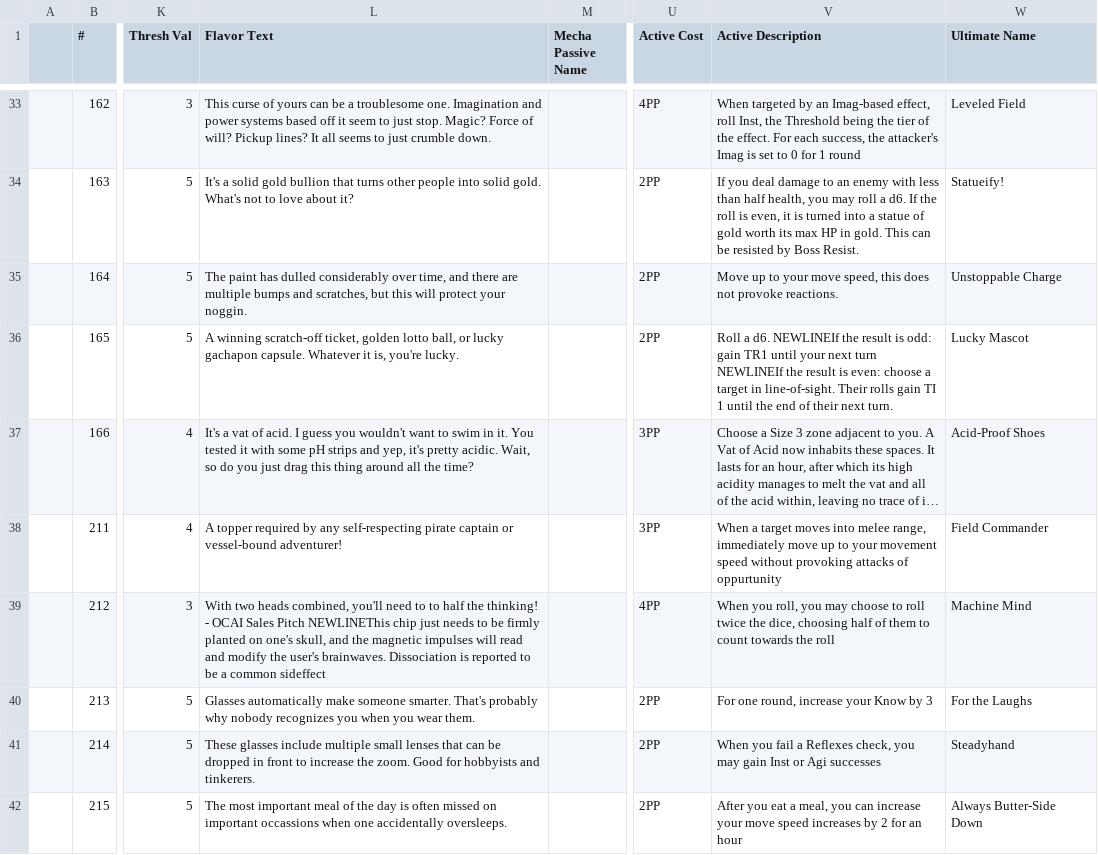
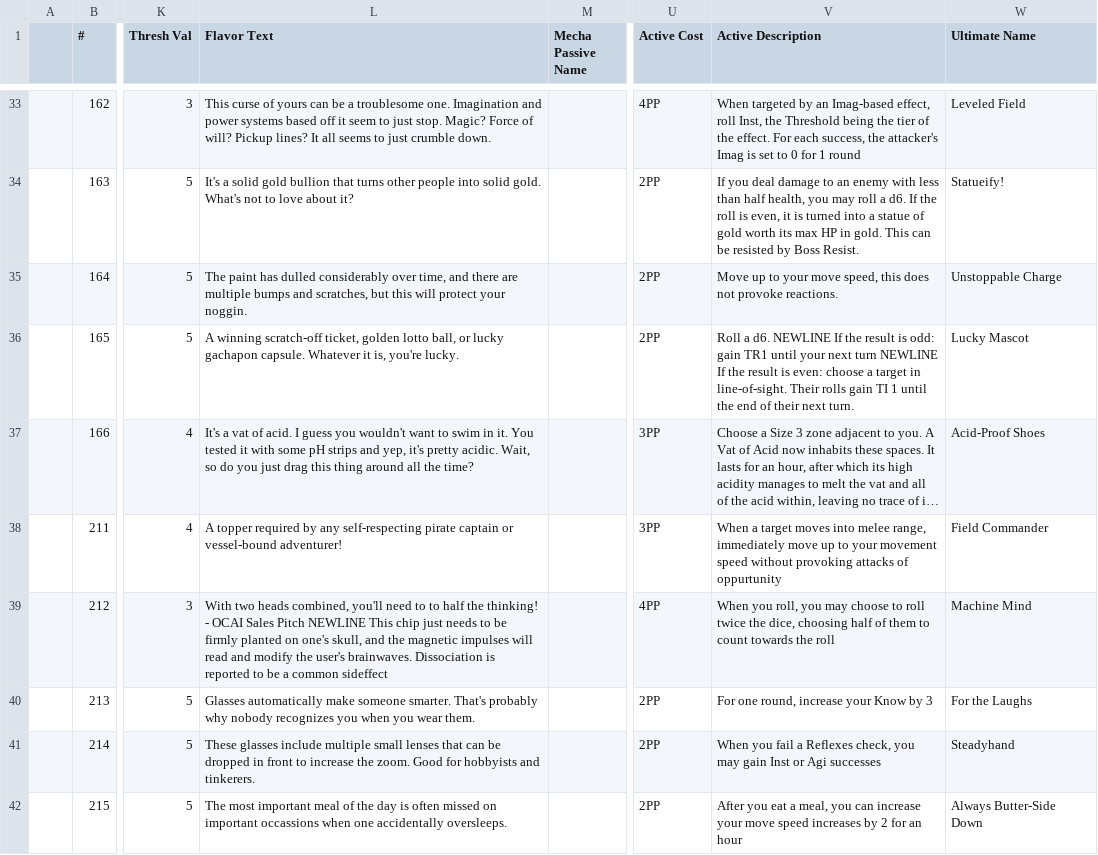
Before and after one commit to KBTHIES/ISEKAI-Items, a TSV file: Items.tsv, drawn as a sheet; only a part is shown, gaps mark what is left out; long unchanged cells end in …; the diff covers the shown part only; the diff names each change by its address in the sheet, - before the commit and + after, or states it on an @@ line.

Commit message:
NEWLINE Oopsie
Newline needed a space after it

```diff
--- a/Items.tsv
+++ b/Items.tsv
-V36 (Active Description): …a d6. NEWLINEIf the result is odd: gain TR1 until your next turn NEWLINEIf the result…
+V36 (Active Description): …a d6. NEWLINE If the result is odd: gain TR1 until your next turn NEWLINE If the result…
-L39 (Flavor Text): …Sales Pitch NEWLINEThis chip just…
+L39 (Flavor Text): …Sales Pitch NEWLINE This chip just…
```
Also changed, not shown: 23 edited cells elsewhere in this file.
